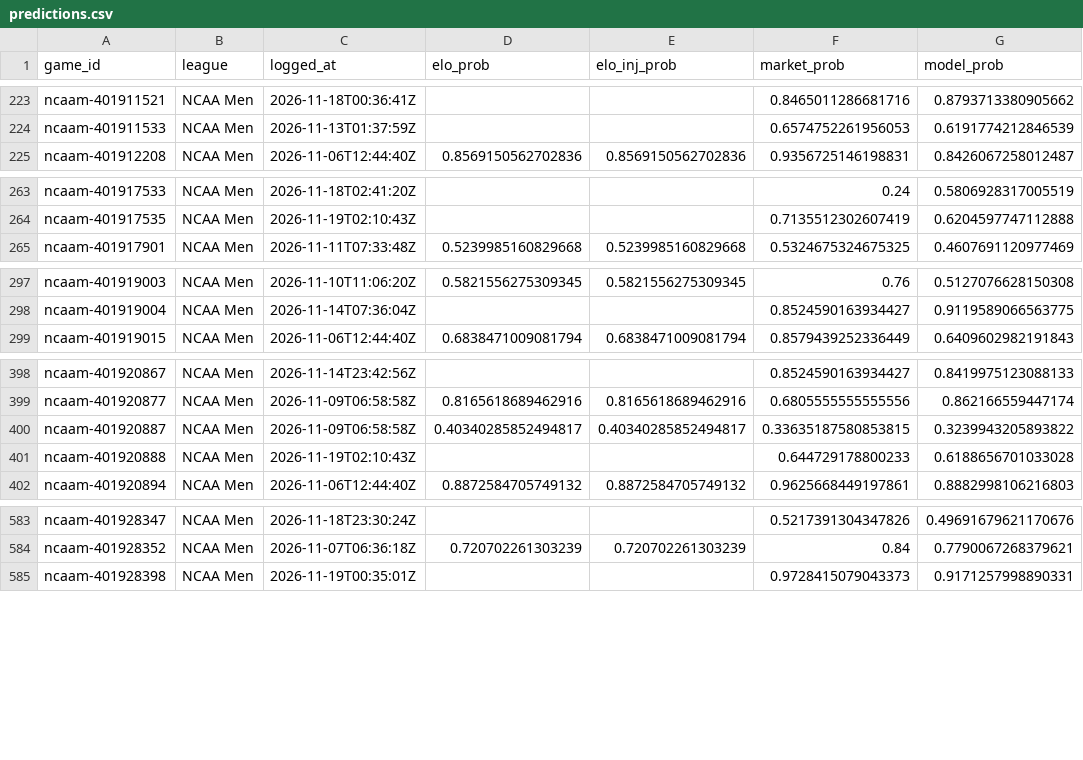
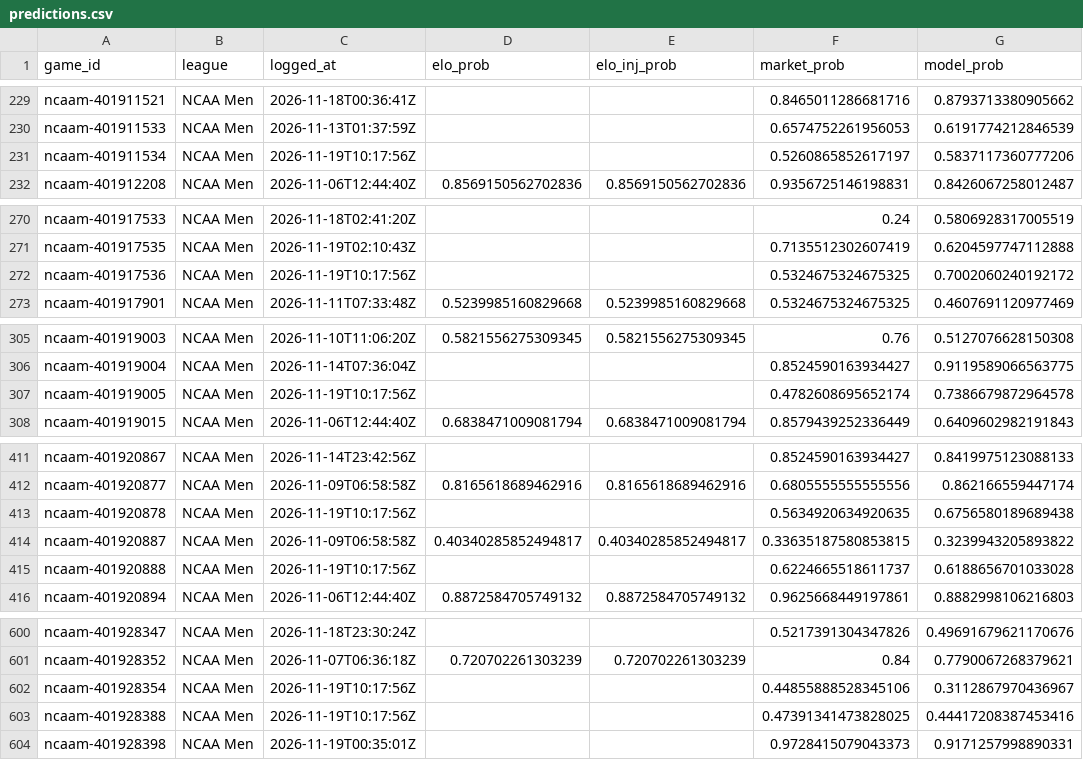
Before and after one commit to charliedavis78-bit/edge-e4b8b58d340a, a CSV file: log/predictions.csv, drawn as a sheet; only a part is shown, gaps mark what is left out; the diff covers the shown part only.

```diff
--- a/log/predictions.csv
+++ b/log/predictions.csv
@@ -224,2 +230,3 @@ ncaam-401911521,NCAA Men,2026-11-18T00:36:41Z,,,0.8465011286681716,0.87937133809
 ncaam-401911533,NCAA Men,2026-11-13T01:37:59Z,,,0.6574752261956053,0.6191774212846539
+ncaam-401911534,NCAA Men,2026-11-19T10:17:56Z,,,0.5260865852617197,0.5837117360777206
 ncaam-401912208,NCAA Men,2026-11-06T12:44:40Z,0.8569150562702836,0.8569150562702836,0.9356725146198831,0.8426067258012487
@@ -264,2 +271,3 @@ ncaam-401917533,NCAA Men,2026-11-18T02:41:20Z,,,0.24,0.5806928317005519
 ncaam-401917535,NCAA Men,2026-11-19T02:10:43Z,,,0.7135512302607419,0.6204597747112888
+ncaam-401917536,NCAA Men,2026-11-19T10:17:56Z,,,0.5324675324675325,0.7002060240192172
 ncaam-401917901,NCAA Men,2026-11-11T07:33:48Z,0.5239985160829668,0.5239985160829668,0.5324675324675325,0.4607691120977469
@@ -298,2 +306,3 @@ ncaam-401919003,NCAA Men,2026-11-10T11:06:20Z,0.5821556275309345,0.5821556275309
 ncaam-401919004,NCAA Men,2026-11-14T07:36:04Z,,,0.8524590163934427,0.9119589066563775
+ncaam-401919005,NCAA Men,2026-11-19T10:17:56Z,,,0.4782608695652174,0.7386679872964578
 ncaam-401919015,NCAA Men,2026-11-06T12:44:40Z,0.6838471009081794,0.6838471009081794,0.8579439252336449,0.6409602982191843
@@ -399,4 +412,5 @@ ncaam-401920867,NCAA Men,2026-11-14T23:42:56Z,,,0.8524590163934427,0.84199751230
 ncaam-401920877,NCAA Men,2026-11-09T06:58:58Z,0.8165618689462916,0.8165618689462916,0.6805555555555556,0.862166559447174
+ncaam-401920878,NCAA Men,2026-11-19T10:17:56Z,,,0.5634920634920635,0.6756580189689438
 ncaam-401920887,NCAA Men,2026-11-09T06:58:58Z,0.40340285852494817,0.40340285852494817,0.33635187580853815,0.3239943205893822
-ncaam-401920888,NCAA Men,2026-11-19T02:10:43Z,,,0.644729178800233,0.6188656701033028
+ncaam-401920888,NCAA Men,2026-11-19T10:17:56Z,,,0.6224665518611737,0.6188656701033028
 ncaam-401920894,NCAA Men,2026-11-06T12:44:40Z,0.8872584705749132,0.8872584705749132,0.9625668449197861,0.8882998106216803
@@ -584,2 +601,4 @@ ncaam-401928347,NCAA Men,2026-11-18T23:30:24Z,,,0.5217391304347826,0.49691679621
 ncaam-401928352,NCAA Men,2026-11-07T06:36:18Z,0.720702261303239,0.720702261303239,0.84,0.7790067268379621
+ncaam-401928354,NCAA Men,2026-11-19T10:17:56Z,,,0.44855888528345106,0.3112867970436967
+ncaam-401928388,NCAA Men,2026-11-19T10:17:56Z,,,0.47391341473828025,0.44417208387453416
 ncaam-401928398,NCAA Men,2026-11-19T00:35:01Z,,,0.9728415079043373,0.9171257998890331
```
Also changed, not shown: 14 added rows and 21 edited cells elsewhere in this file.
